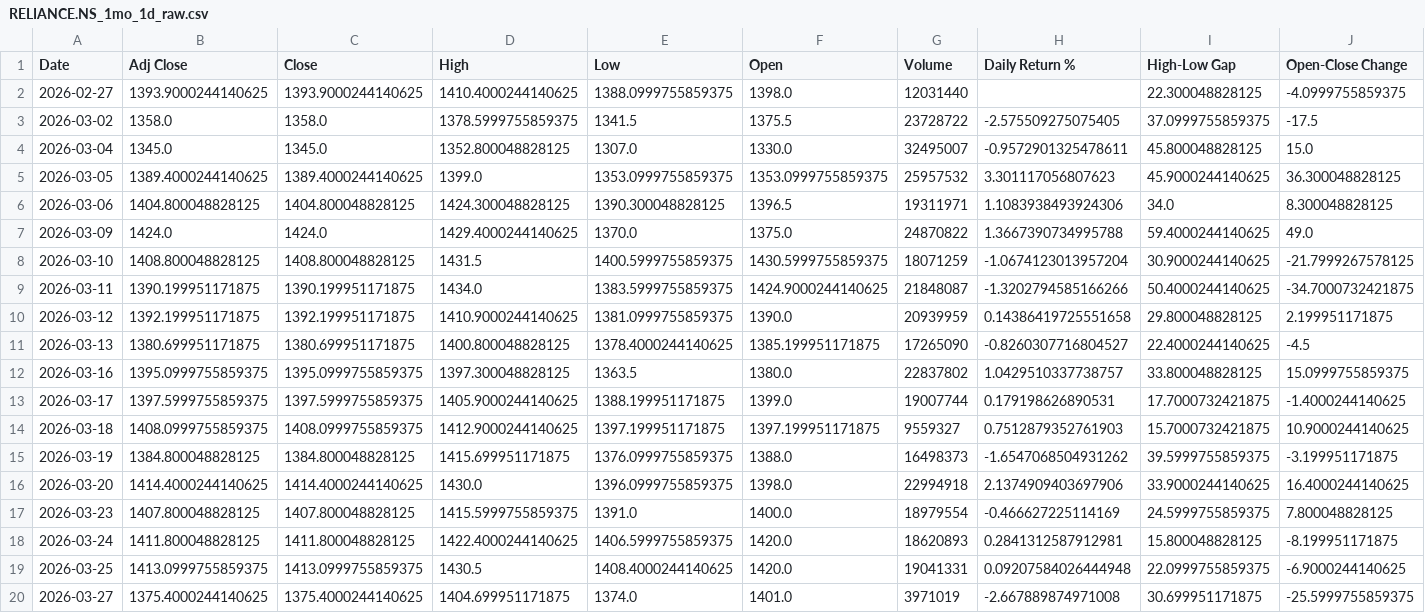
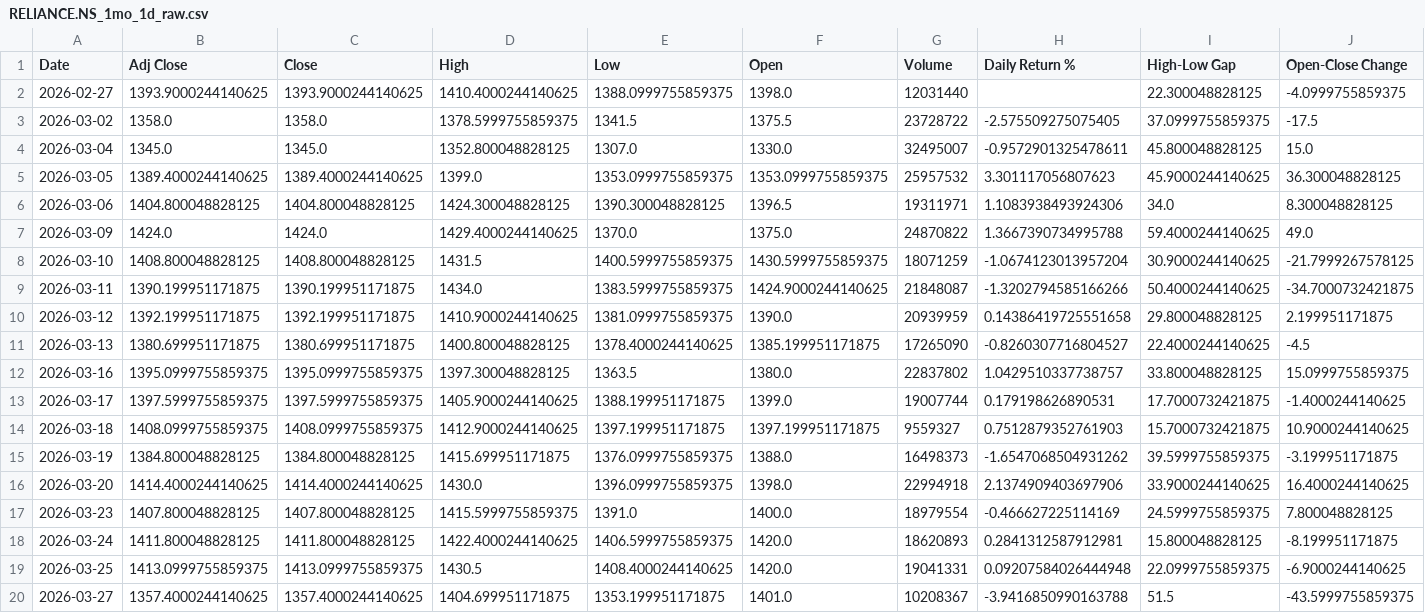
Before and after one commit to Varanasi-Software-Junction/Web-Analyzer-using-Selenium, a CSV file: stock_compare_output/RELIANCE.NS_1mo_1d_raw.csv, drawn as a sheet.

```diff
--- a/stock_compare_output/RELIANCE.NS_1mo_1d_raw.csv
+++ b/stock_compare_output/RELIANCE.NS_1mo_1d_raw.csv
@@ -19,2 +19,2 @@ Date,Adj Close,Close,High,Low,Open,Volume,Daily Return %,High-Low Gap,Open-Close
 2026-03-25,1413.0999755859375,1413.0999755859375,1430.5,1408.4000244140625,1420.0,19041331,0.09207584026444948,22.0999755859375,-6.9000244140625
-2026-03-27,1375.4000244140625,1375.4000244140625,1404.699951171875,1374.0,1401.0,3971019,-2.667889874971008,30.699951171875,-25.5999755859375
+2026-03-27,1357.4000244140625,1357.4000244140625,1404.699951171875,1353.199951171875,1401.0,10208367,-3.9416850990163788,51.5,-43.5999755859375
```
Also changed, not shown: stock_compare_output/RELIANCE.NS_vs_TCS.NS_1mo_1d_comparison_summary.csv, stock_compare_output/RELIANCE.NS_vs_TCS.NS_1mo_1d_statistics.csv, 8 other files.
